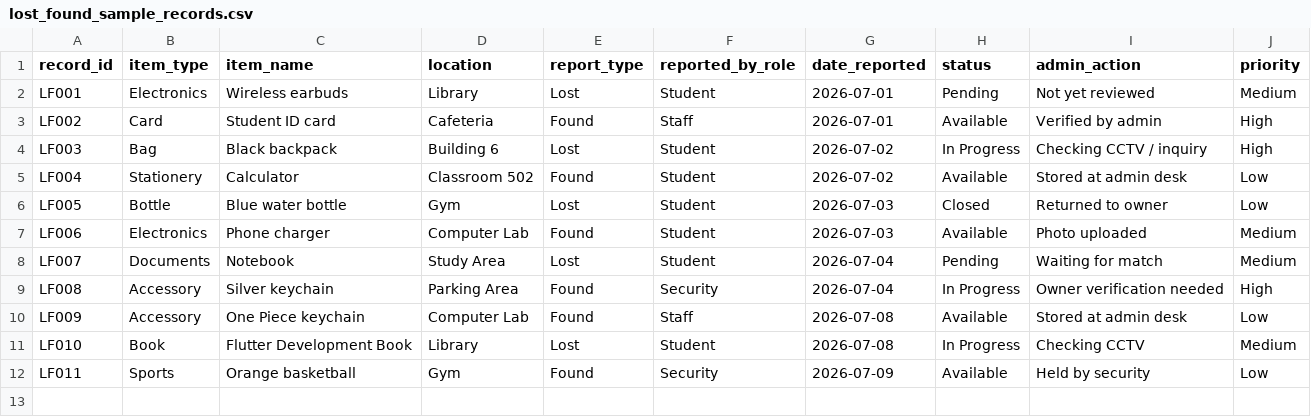
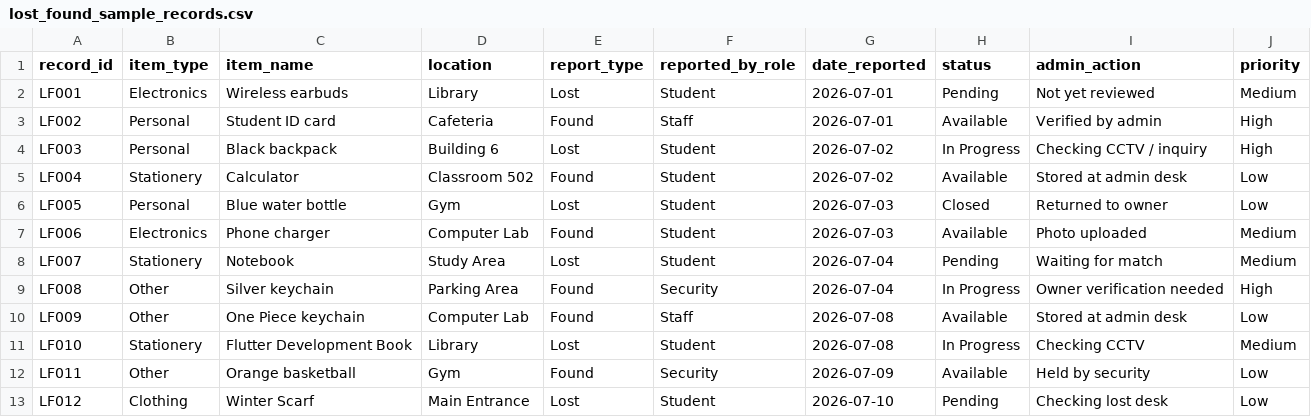
Before and after one commit to ai10011/ICT105-Lemon-MVP, a CSV file: data/lost_found_sample_records.csv, drawn as a sheet.

```diff
--- a/data/lost_found_sample_records.csv
+++ b/data/lost_found_sample_records.csv
@@ -2,11 +2,12 @@ record_id,item_type,item_name,location,report_type,reported_by_role,date_reporte
 LF001,Electronics,Wireless earbuds,Library,Lost,Student,2026-07-01,Pending,Not yet reviewed,Medium
-LF002,Card,Student ID card,Cafeteria,Found,Staff,2026-07-01,Available,Verified by admin,High
-LF003,Bag,Black backpack,Building 6,Lost,Student,2026-07-02,In Progress,Checking CCTV / inquiry,High
+LF002,Personal,Student ID card,Cafeteria,Found,Staff,2026-07-01,Available,Verified by admin,High
+LF003,Personal,Black backpack,Building 6,Lost,Student,2026-07-02,In Progress,Checking CCTV / inquiry,High
 LF004,Stationery,Calculator,Classroom 502,Found,Student,2026-07-02,Available,Stored at admin desk,Low
-LF005,Bottle,Blue water bottle,Gym,Lost,Student,2026-07-03,Closed,Returned to owner,Low
+LF005,Personal,Blue water bottle,Gym,Lost,Student,2026-07-03,Closed,Returned to owner,Low
 LF006,Electronics,Phone charger,Computer Lab,Found,Student,2026-07-03,Available,Photo uploaded,Medium
-LF007,Documents,Notebook,Study Area,Lost,Student,2026-07-04,Pending,Waiting for match,Medium
-LF008,Accessory,Silver keychain,Parking Area,Found,Security,2026-07-04,In Progress,Owner verification needed,High
-LF009,Accessory,One Piece keychain,Computer Lab,Found,Staff,2026-07-08,Available,Stored at admin desk,Low
-LF010,Book,Flutter Development Book,Library,Lost,Student,2026-07-08,In Progress,Checking CCTV,Medium
-LF011,Sports,Orange basketball,Gym,Found,Security,2026-07-09,Available,Held by security,Low
+LF007,Stationery,Notebook,Study Area,Lost,Student,2026-07-04,Pending,Waiting for match,Medium
+LF008,Other,Silver keychain,Parking Area,Found,Security,2026-07-04,In Progress,Owner verification needed,High
+LF009,Other,One Piece keychain,Computer Lab,Found,Staff,2026-07-08,Available,Stored at admin desk,Low
+LF010,Stationery,Flutter Development Book,Library,Lost,Student,2026-07-08,In Progress,Checking CCTV,Medium
+LF011,Other,Orange basketball,Gym,Found,Security,2026-07-09,Available,Held by security,Low
+LF012,Clothing,Winter Scarf,Main Entrance,Lost,Student,2026-07-10,Pending,Checking lost desk,Low
```
Also changed, not shown: data/lost-and-found-sample-records.csv, data/lost-found-sample-records.csv, 1 other file.
